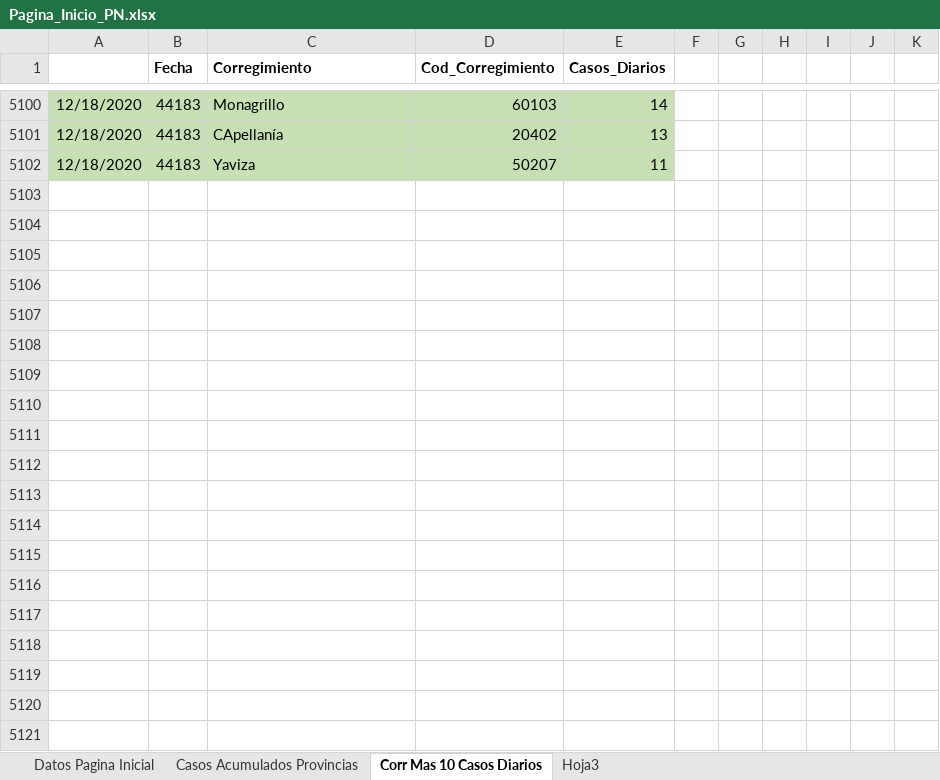
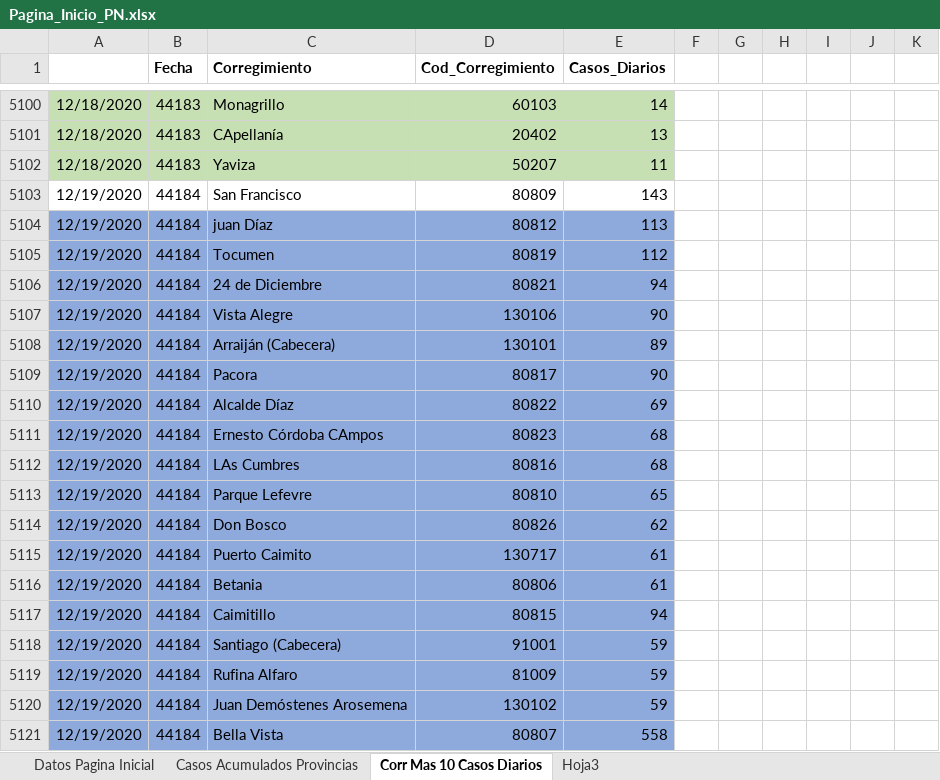
Before and after one commit to Sud-Austral/Datos_Panama, an Excel workbook: datacovidpa/Pagina_Inicio_PN.xlsx, sheet Corr Mas 10 Casos Diarios, drawn as a sheet; only a part is shown, gaps mark what is left out; values as stored, in another font and other column widths than the file's, no borders; table styles not drawn; the diff covers the shown part only; the diff names each change by its address in the sheet, - before the commit and + after, or states it on an @@ line.

```diff
--- a/datacovidpa/Pagina_Inicio_PN.xlsx (sheet Corr Mas 10 Casos Diarios)
+++ b/datacovidpa/Pagina_Inicio_PN.xlsx (sheet Corr Mas 10 Casos Diarios)
+row 5103: 12/19/2020 | 44184 | San Francisco | 80809 | 143
+row 5104: 12/19/2020 | 44184 | juan Díaz | 80812 | 113
+row 5105: 12/19/2020 | 44184 | Tocumen | 80819 | 112
+row 5106: 12/19/2020 | 44184 | 24 de Diciembre | 80821 | 94
+row 5107: 12/19/2020 | 44184 | Vista Alegre | 130106 | 90
+row 5108: 12/19/2020 | 44184 | Arraiján (Cabecera) | 130101 | 89
+row 5109: 12/19/2020 | 44184 | Pacora | 80817 | 90
+row 5110: 12/19/2020 | 44184 | Alcalde Díaz | 80822 | 69
+row 5111: 12/19/2020 | 44184 | Ernesto Córdoba CAmpos | 80823 | 68
+row 5112: 12/19/2020 | 44184 | LAs Cumbres | 80816 | 68
+row 5113: 12/19/2020 | 44184 | Parque Lefevre | 80810 | 65
+row 5114: 12/19/2020 | 44184 | Don Bosco | 80826 | 62
+row 5115: 12/19/2020 | 44184 | Puerto Caimito | 130717 | 61
+row 5116: 12/19/2020 | 44184 | Betania | 80806 | 61
+row 5117: 12/19/2020 | 44184 | Caimitillo | 80815 | 94
+row 5118: 12/19/2020 | 44184 | Santiago (Cabecera) | 91001 | 59
+row 5119: 12/19/2020 | 44184 | Rufina Alfaro | 81009 | 59
+row 5120: 12/19/2020 | 44184 | Juan Demóstenes Arosemena | 130102 | 59
+row 5121: 12/19/2020 | 44184 | Bella Vista | 80807 | 558
```
Also changed, not shown: 43 added rows elsewhere in this sheet, sheet Datos Pagina Inicial, sheet Casos Acumulados Provincias, 2 other files.
